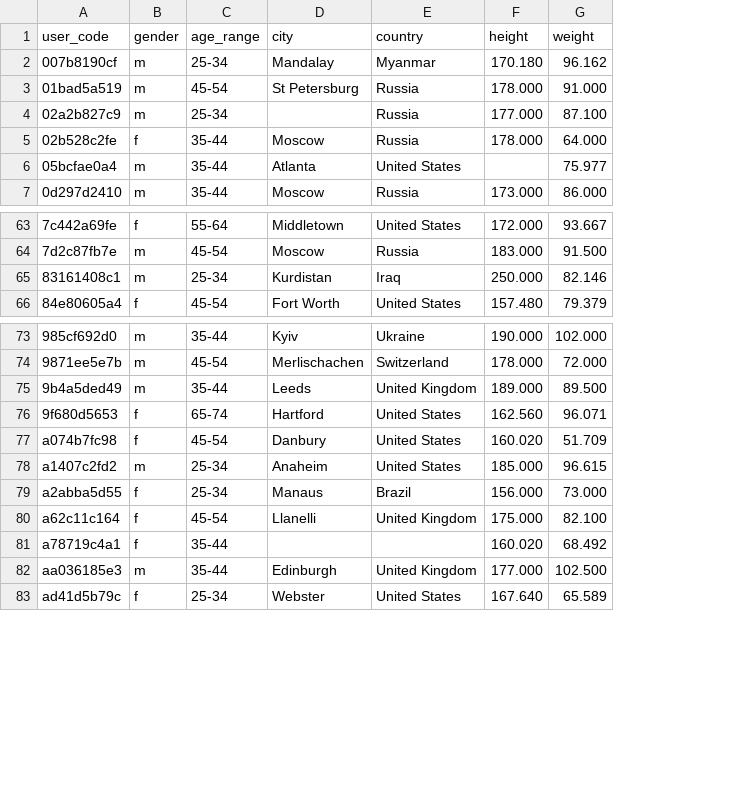
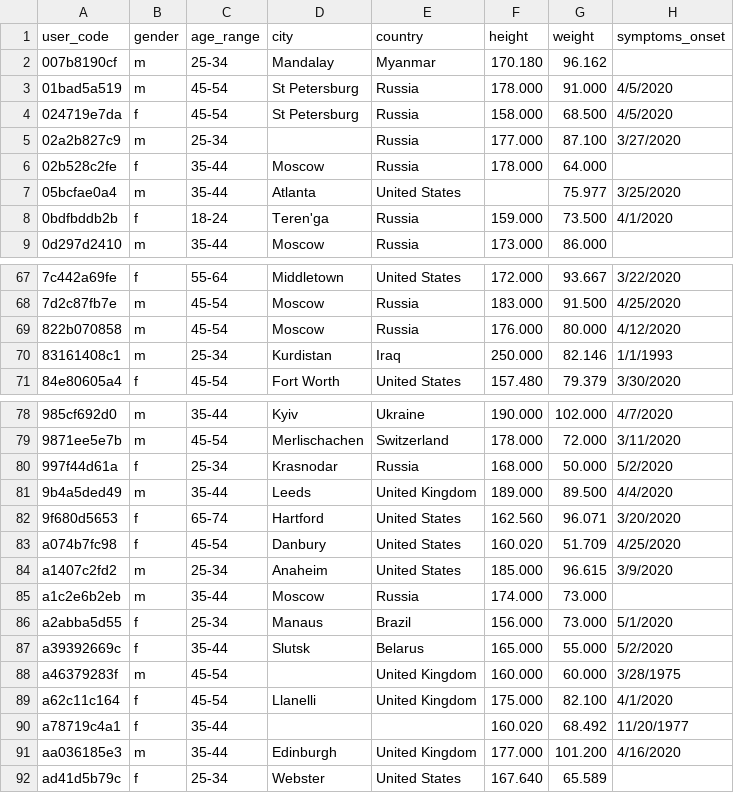
Before and after one commit to Welltory/hrv-covid19, a CSV file: data/participants.csv, drawn as a sheet; only a part is shown, gaps mark what is left out; addresses are those after the commit; the diff covers the shown part only; the diff names each change by its address in the sheet, - before the commit and + after, or states it on an @@ line.

Commit message:
dataset update

```diff
--- a/data/participants.csv
+++ b/data/participants.csv
+column H (symptoms_onset), row 3: 4/5/2020; rows 5-7: 3/27/2020 |  | 3/25/2020; rows 67-68: 3/22/2020 | 4/25/2020; rows 70-71: 1/1/1993 | 3/30/2020; rows 78-79: 4/7/2020 | 3/11/2020; rows 81-84: 4/4/2020 | 3/20/2020 | 4/25/2020 | 3/9/2020; row 86: 5/1/2020; rows 89-91: 4/1/2020 | 11/20/1977 | 4/16/2020
+row 4: 024719e7da | f | 45-54 | St Petersburg | Russia | 158.000 | 68.500 | 4/5/2020
+row 8: 0bdfbddb2b | f | 18-24 | Teren'ga | Russia | 159.000 | 73.500 | 4/1/2020
+row 69: 822b070858 | m | 45-54 | Moscow | Russia | 176.000 | 80.000 | 4/12/2020
+row 80: 997f44d61a | f | 25-34 | Krasnodar | Russia | 168.000 | 50.000 | 5/2/2020
+row 85: a1c2e6b2eb | m | 35-44 | Moscow | Russia | 174.000 | 73.000
+row 87: a39392669c | f | 35-44 | Slutsk | Belarus | 165.000 | 55.000 | 5/2/2020
+row 88: a46379283f | m | 45-54 |  | United Kingdom | 160.000 | 60.000 | 3/28/1975
-G91 (weight): 102.500
+G91 (weight): 101.200
```
Also changed, not shown: 5 added rows and 3 edited cells elsewhere in this file, 6 other files.
